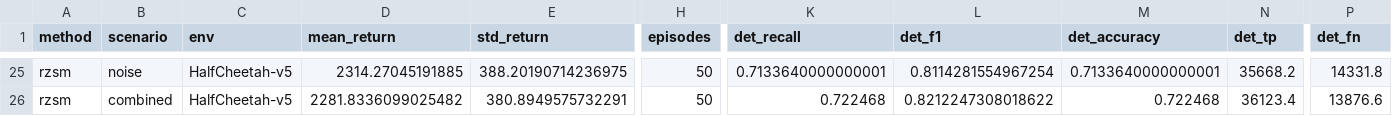
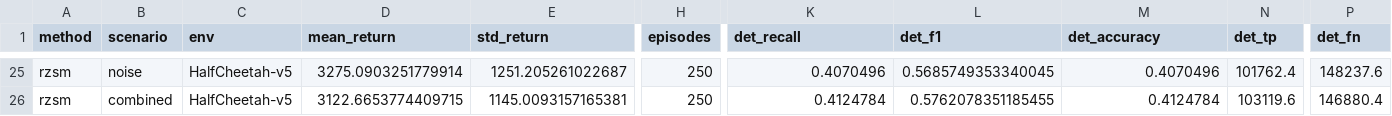
Before and after one commit to alibaniasad1999/robust-zero-sum-marl, a CSV file: results/HalfCheetah_v5/comparison_table.csv, drawn as a sheet; only a part is shown, gaps mark what is left out; the diff covers the shown part only; the diff names each change by its address in the sheet, - before the commit and + after, or states it on an @@ line.

```diff
--- a/results/HalfCheetah_v5/comparison_table.csv
+++ b/results/HalfCheetah_v5/comparison_table.csv
-D25 (mean_return): 2314.27045191885
+D25 (mean_return): 3275.0903251779914
-E25 (std_return): 388.20190714236975
+E25 (std_return): 1251.205261022687
-H25:H26 (episodes): 50
+H25:H26 (episodes): 250
-K25 (det_recall): 0.7133640000000001
+K25 (det_recall): 0.4070496
-L25 (det_f1): 0.8114281554967254
+L25 (det_f1): 0.5685749353340045
-M25 (det_accuracy): 0.7133640000000001
+M25 (det_accuracy): 0.4070496
-N25 (det_tp): 35668.2
+N25 (det_tp): 101762.4
-P25 (det_fn): 14331.8
+P25 (det_fn): 148237.6
-D26 (mean_return): 2281.8336099025482
+D26 (mean_return): 3122.6653774409715
-E26 (std_return): 380.8949575732291
+E26 (std_return): 1145.0093157165381
-K26 (det_recall): 0.722468
+K26 (det_recall): 0.4124784
-L26 (det_f1): 0.8212247308018622
+L26 (det_f1): 0.5762078351185455
-M26 (det_accuracy): 0.722468
+M26 (det_accuracy): 0.4124784
-N26 (det_tp): 36123.4
+N26 (det_tp): 103119.6
-P26 (det_fn): 13876.6
+P26 (det_fn): 146880.4
```
Also changed, not shown: 1 added row, 1 removed row and 78 edited cells elsewhere in this file, results/HalfCheetah_v5/per_seed_results.csv, 11 other files.
